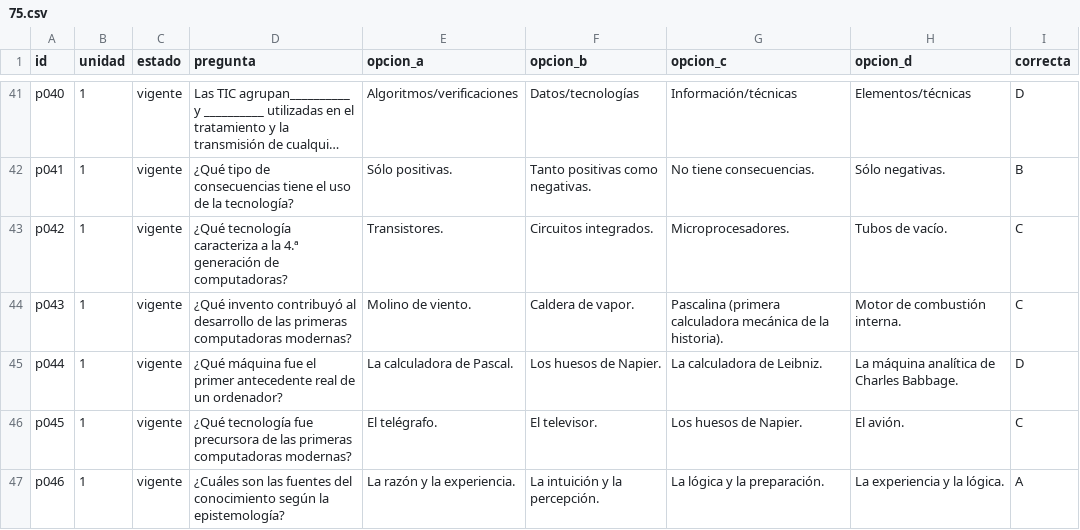
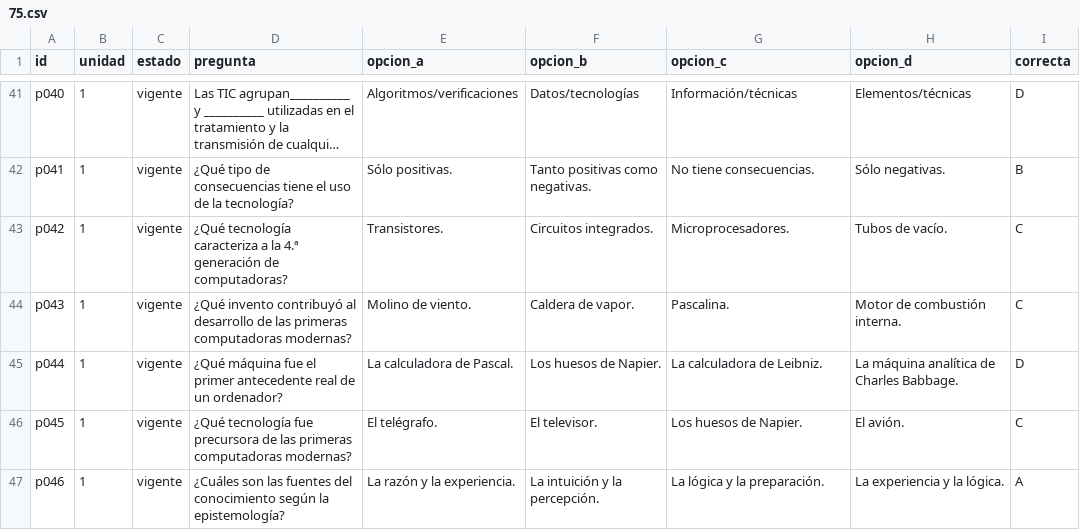
Before and after one commit to frange87php/viu-preguntas, a CSV file: 75.csv, drawn as a sheet; only a part is shown, gaps mark what is left out; long unchanged cells end in ….

Commit message:
Update 75.csv

```diff
--- a/75.csv
+++ b/75.csv
@@ -43,3 +43,3 @@ p041;1;vigente;¿Qué tipo de consecuencias tiene el uso de la tecnología?;Sól
 p042;1;vigente;¿Qué tecnología caracteriza a la 4.ª generación de computadoras?;Transistores.;Circuitos integrados.;Microprocesadores.;Tubos de vacío.;C
-p043;1;vigente;¿Qué invento contribuyó al desarrollo de las primeras computadoras modernas?;Molino de viento.;Caldera de vapor.;Pascalina (primera calculadora mecánica de la historia).;Motor de combustión interna.;C
+p043;1;vigente;¿Qué invento contribuyó al desarrollo de las primeras computadoras modernas?;Molino de viento.;Caldera de vapor.;Pascalina.;Motor de combustión interna.;C
 p044;1;vigente;¿Qué máquina fue el primer antecedente real de un ordenador?;La calculadora de Pascal.;Los huesos de Napier.;La calculadora de Leibniz.;La máquina analítica de Charles Babbage.;D
```
